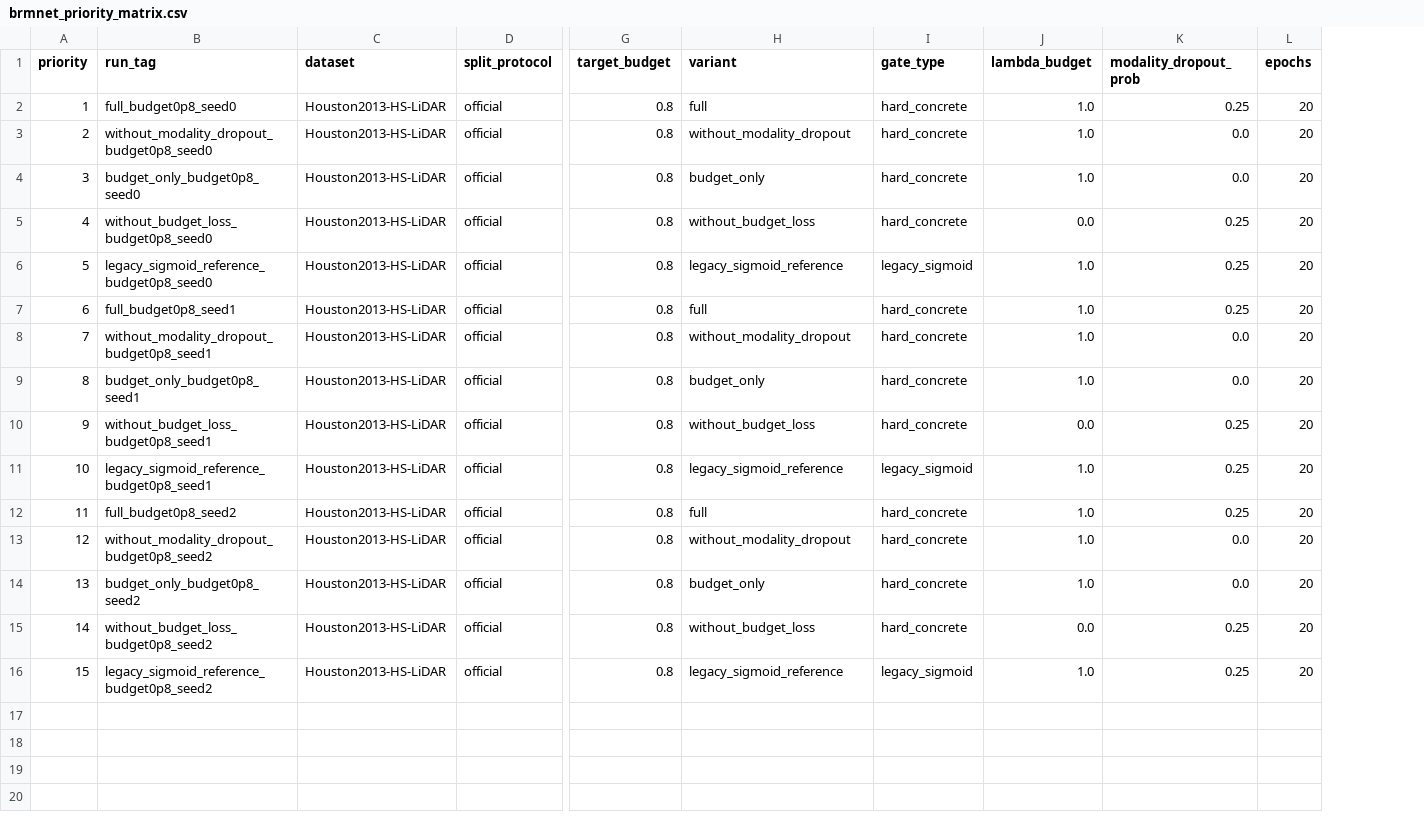
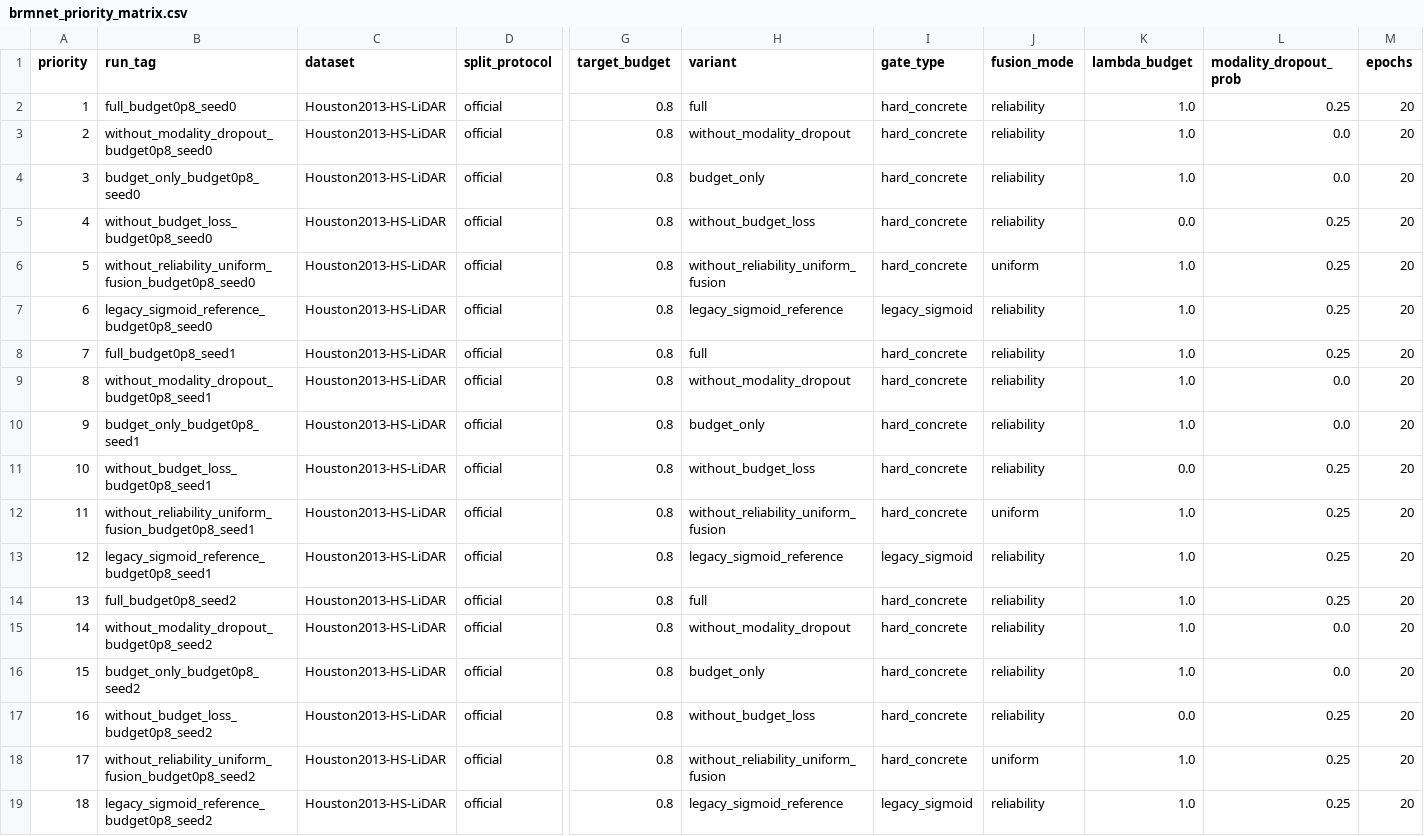
Before and after one commit to Aresjiliu/Bad, a CSV file: docs/generated/brmnet_priority_matrix.csv, drawn as a sheet; only a part is shown, gaps mark what is left out; addresses are those after the commit; rows hold the shown columns only; the diff names each change by its address in the sheet, - before the commit and + after, or states it on an @@ line.

```diff
--- a/docs/generated/brmnet_priority_matrix.csv
+++ b/docs/generated/brmnet_priority_matrix.csv
+column J (fusion_mode), rows 2-5: all reliability; rows 7-11: all reliability; rows 13-17: all reliability; row 19: reliability
+row 6: 5 | without_reliability_uniform_fusion_budget0p8_seed0 | Houston2013-HS-LiDAR | official | 0.8 | without_reliability_uniform_fusion | hard_concrete | uniform | 1.0 | 0.25 | 20
@@ column A (priority) renumbered from row 7 down @@
+row 12: 11 | without_reliability_uniform_fusion_budget0p8_seed1 | Houston2013-HS-LiDAR | official | 0.8 | without_reliability_uniform_fusion | hard_concrete | uniform | 1.0 | 0.25 | 20
+row 18: 17 | without_reliability_uniform_fusion_budget0p8_seed2 | Houston2013-HS-LiDAR | official | 0.8 | without_reliability_uniform_fusion | hard_concrete | uniform | 1.0 | 0.25 | 20
```
Also changed, not shown: docs/generated/brmnet_priority_summary.csv, 5 other files.
